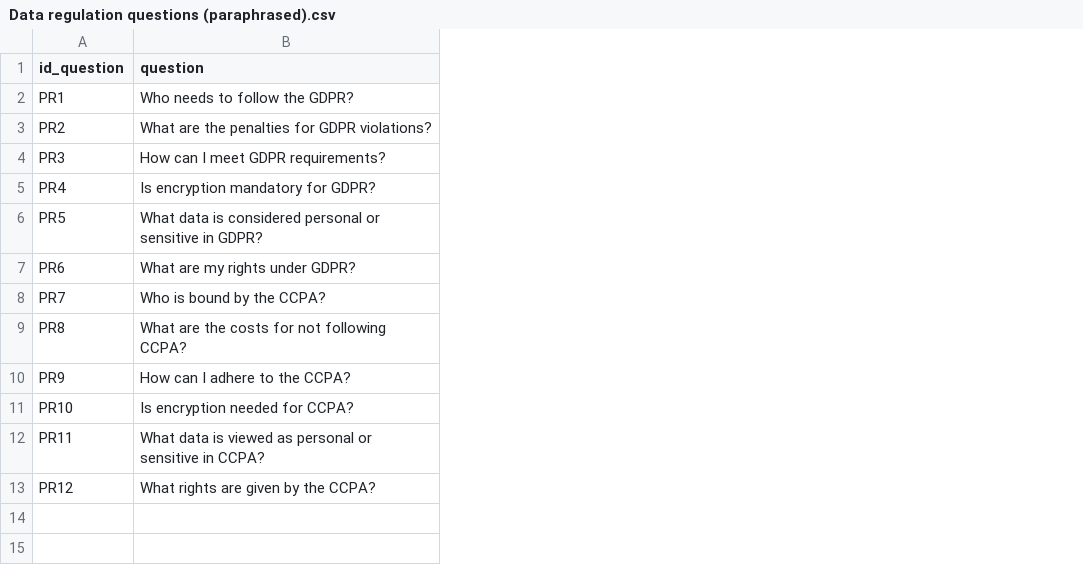
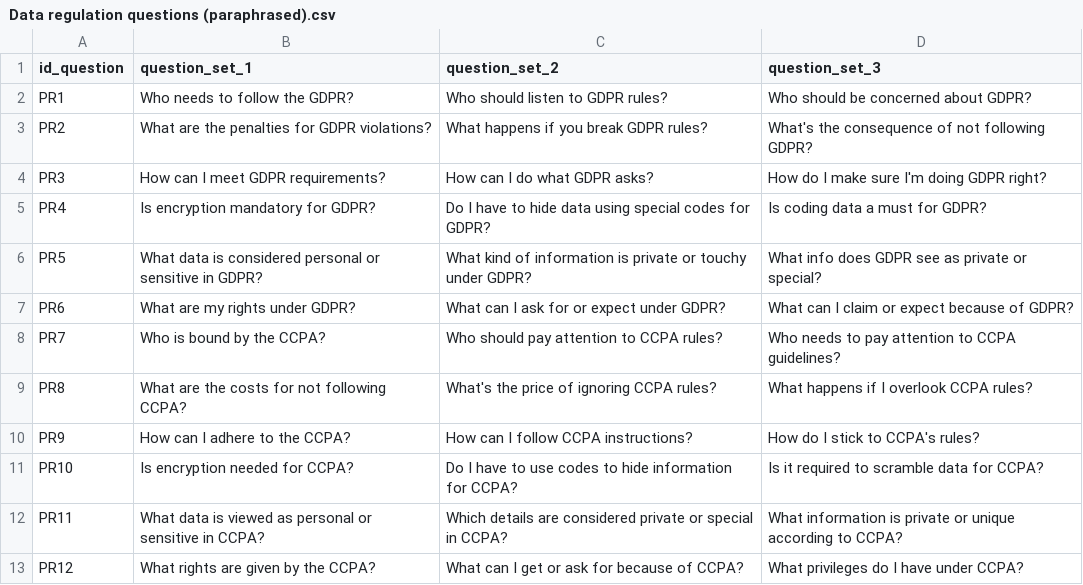
Before and after one commit to Aamir7693/GenAIPABench, a CSV file: GenAIPABench/Data regulation questions (paraphrased).csv, drawn as a sheet; the diff names each change by its address in the sheet, - before the commit and + after, or states it on an @@ line.

```diff
--- a/GenAIPABench/Data regulation questions (paraphrased).csv
+++ b/GenAIPABench/Data regulation questions (paraphrased).csv
+column C (question_set_2), rows 2-13: Who should listen to GDPR rules? | What happens if you break GDPR rules? | How can I do what GDPR asks? | Do I have to hide data using special codes for GDPR? | What kind of information is private or touchy under GDPR? | What can I ask for or expect under GDPR? | Who should pay attention to CCPA rules? | What's the price of ignoring CCPA rules? | How can I follow CCPA instructions? | Do I have to use codes to hide information for CCPA? | Which details are considered private or special in CCPA? | What can I get or ask for because of CCPA?
+column D (question_set_3), rows 2-13: Who should be concerned about GDPR? | What's the consequence of not following GDPR? | How do I make sure I'm doing GDPR right? | Is coding data a must for GDPR? | What info does GDPR see as private or special? | What can I claim or expect because of GDPR? | Who needs to pay attention to CCPA guidelines? | What happens if I overlook CCPA rules? | How do I stick to CCPA's rules? | Is it required to scramble data for CCPA? | What information is private or unique according to CCPA? | What privileges do I have under CCPA?
-B1: question
+B1: question_set_1
```
Also changed, not shown: GenAIPABench/Privacy policy questions (paraphrased).csv.
